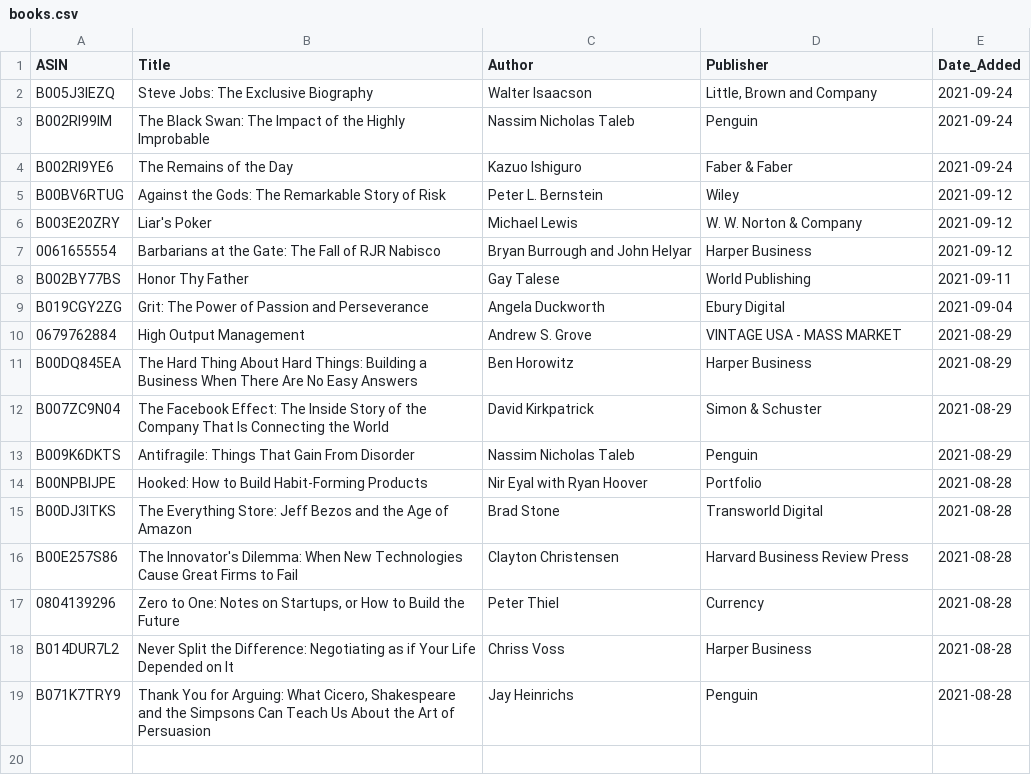
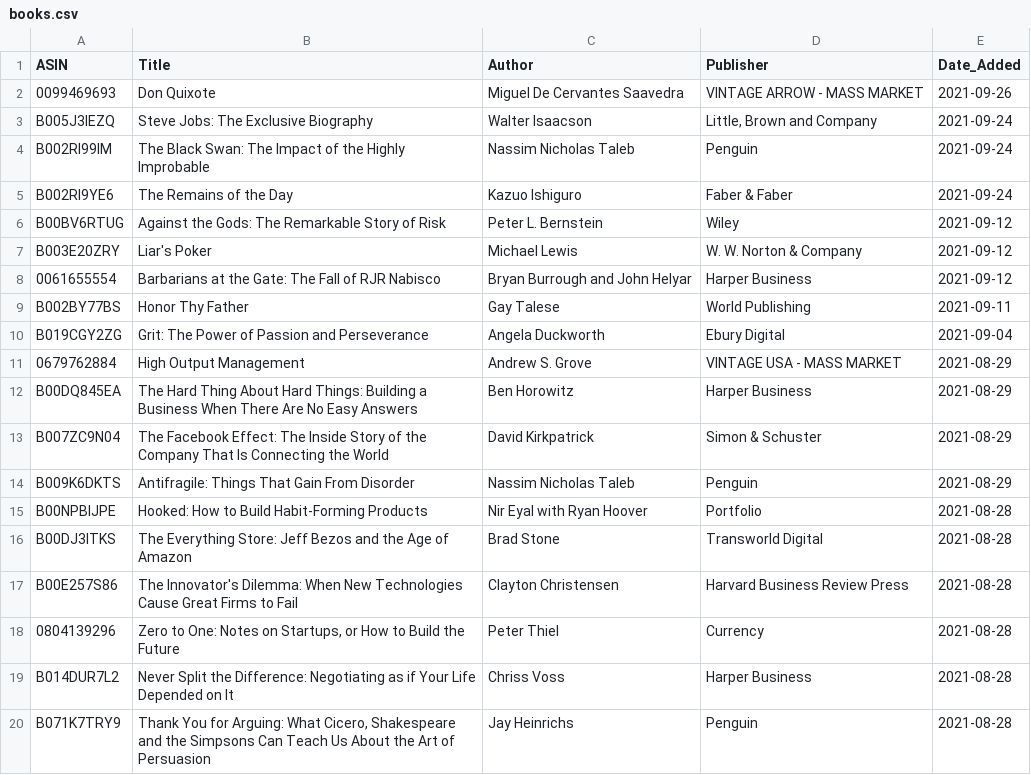
Before and after one commit to jacechua/infinite-library-babel, a CSV file: books.csv, drawn as a sheet.

Commit message:
Update books.csv

```diff
--- a/books.csv
+++ b/books.csv
@@ -1,2 +1,3 @@
 ASIN,Title,Author,Publisher,Date_Added
+0099469693,"Don Quixote",Miguel De Cervantes Saavedra,VINTAGE ARROW - MASS MARKET,2021-09-26
 B005J3IEZQ,"Steve Jobs: The Exclusive Biography",Walter Isaacson,"Little, Brown and Company",2021-09-24
```
